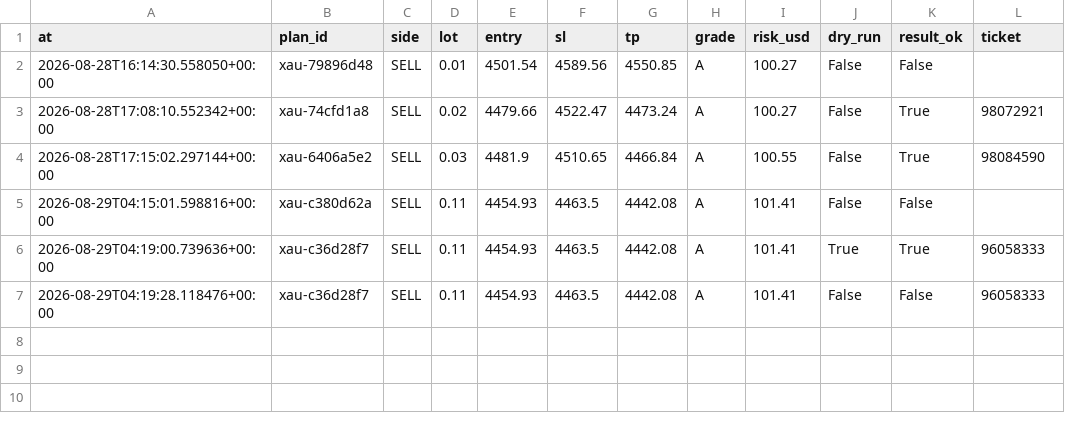
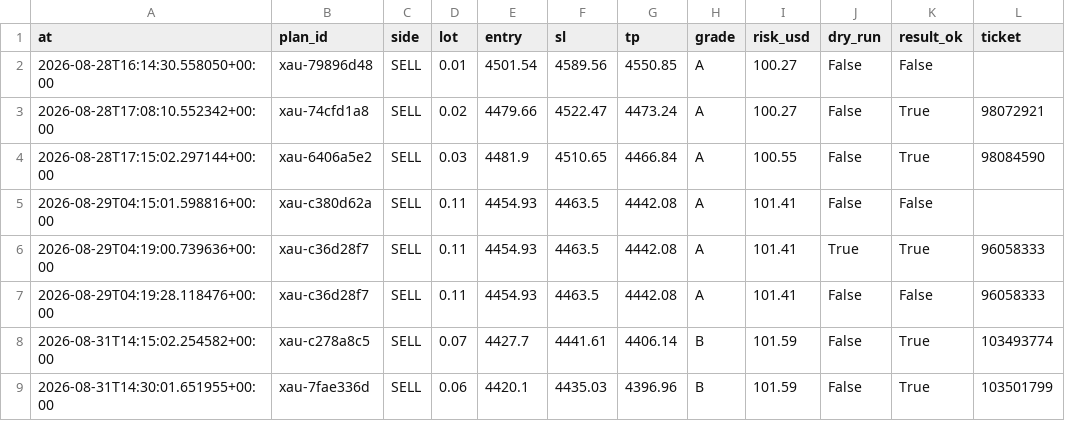
Before and after one commit to seyedmahdiesmailian/hermes-trading, a CSV file: data/xau_plan/execution_log.csv, drawn as a sheet; the diff names each change by its address in the sheet, - before the commit and + after, or states it on an @@ line.

```diff
--- a/data/xau_plan/execution_log.csv
+++ b/data/xau_plan/execution_log.csv
+row 8: 2026-08-31T14:15:02.254582+00:00 | xau-c278a8c5 | SELL | 0.07 | 4427.7 | 4441.61 | 4406.14 | B | 101.59 | False | True | 103493774
+row 9: 2026-08-31T14:30:01.651955+00:00 | xau-7fae336d | SELL | 0.06 | 4420.1 | 4435.03 | 4396.96 | B | 101.59 | False | True | 103501799
```
Also changed, not shown: data/xau_plan/reassessment_log.csv, data/xau_plan/trade_journal.csv, 19 other files.
